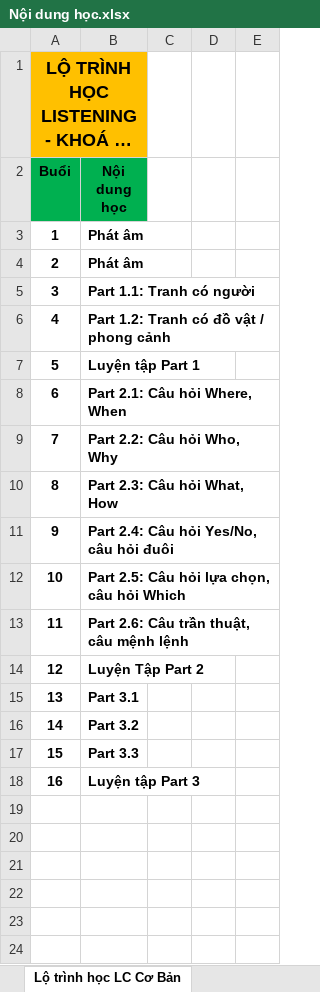
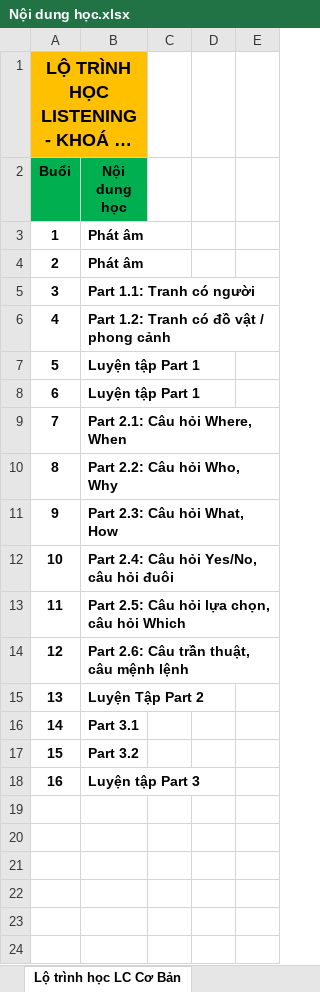
Before and after one commit to BaoLeQuoc79/TOEIC-Tutorials, an Excel workbook: 2. Dạy kèm/Nội dung học.xlsx, sheet Lộ trình học LC Cơ Bản, drawn as a sheet; only a part is shown; long unchanged cells end in …; values as stored, in another font and other column widths than the file's, no borders; removed rows and columns are numbered as before the commit, all else as after; the diff names each change by its address in the sheet, - before the commit and + after, or states it on an @@ line.

```diff
--- a/2. Dạy kèm/Nội dung học.xlsx (sheet Lộ trình học LC Cơ Bản)
+++ b/2. Dạy kèm/Nội dung học.xlsx (sheet Lộ trình học LC Cơ Bản)
+row 7: 5 | Luyện tập Part 1
@@ column A (Buổi) renumbered between rows 8 and 17 @@
-row 17: 15 | Part 3.3
```
Also changed, not shown: sheet Lộ trình học RC Cơ Bản, 1 other file.
